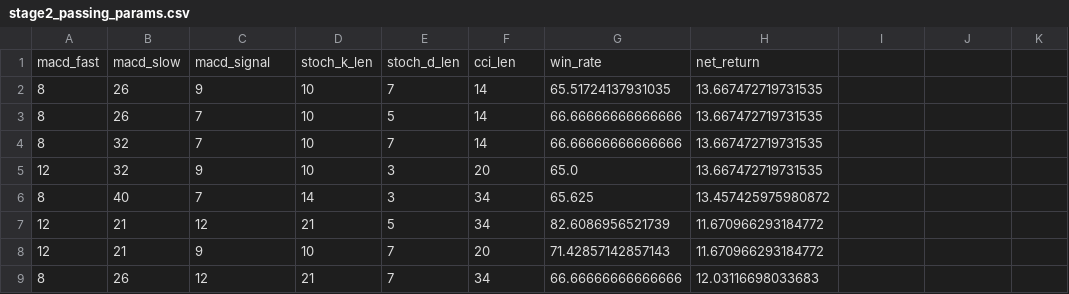
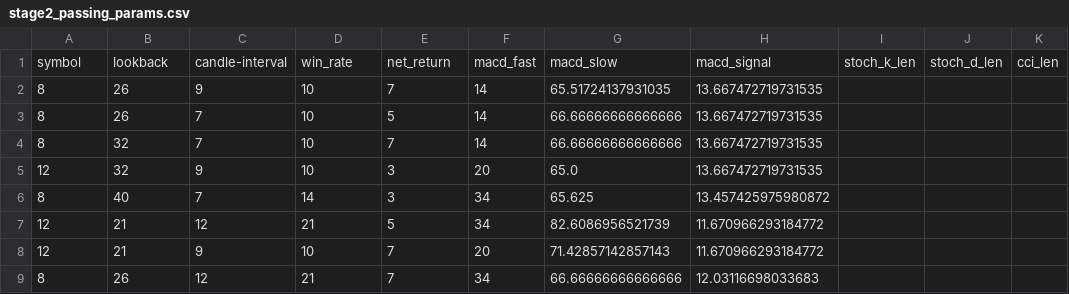
Before and after one commit to rcaldwell67/pinescripts, a CSV file: stage2_passing_params.csv, drawn as a sheet; removed rows and columns are numbered as before the commit, all else as after; the diff names each change by its address in the sheet, - before the commit and + after, or states it on an @@ line.

```diff
--- a/stage2_passing_params.csv
+++ b/stage2_passing_params.csv
-row 1: macd_fast | macd_slow | macd_signal | stoch_k_len | stoch_d_len | cci_len | win_rate | net_return
+row 1: symbol | lookback | candle-interval | win_rate | net_return | macd_fast | macd_slow | macd_signal | stoch_k_len | stoch_d_len | cci_len
```
Also changed, not shown: 2 other files.
